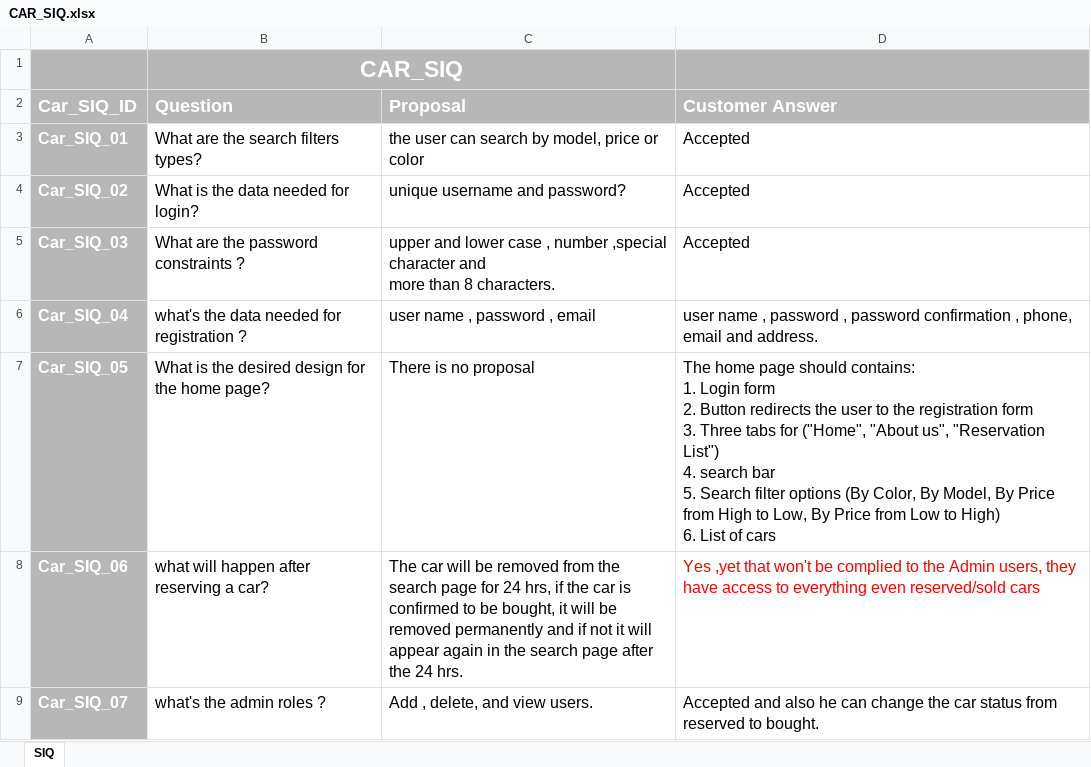
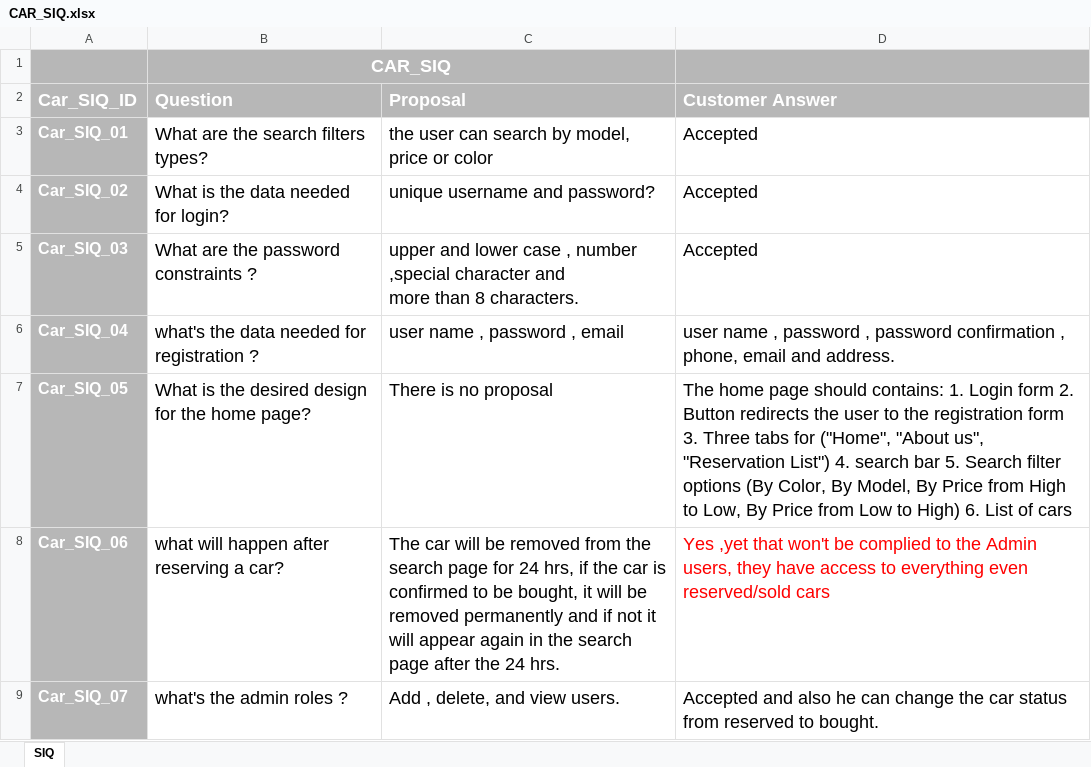
Before and after one commit to FatmaMohamedSoliman/CarPurchasing, an Excel workbook: Requirments/CAR_SIQ.xlsx, sheet SIQ, drawn as a sheet; only a part is shown; values as stored, in another font and other column widths than the file's, no borders; charts and pictures not drawn; the diff covers the shown part only; the diff names each change by its address in the sheet, - before the commit and + after, or states it on an @@ line.

Commit message:
Adding 2 questions

```diff
--- a/Requirments/CAR_SIQ.xlsx (sheet SIQ)
+++ b/Requirments/CAR_SIQ.xlsx (sheet SIQ)
@@ B1 text size: smaller @@
@@ B3:D9 text size: larger @@
-D7 (Customer Answer): …of cars
+D7 (Customer Answer): …of cars
```
Also changed, not shown: 2 added rows, 10 edited cells and cell formats elsewhere in this sheet.
